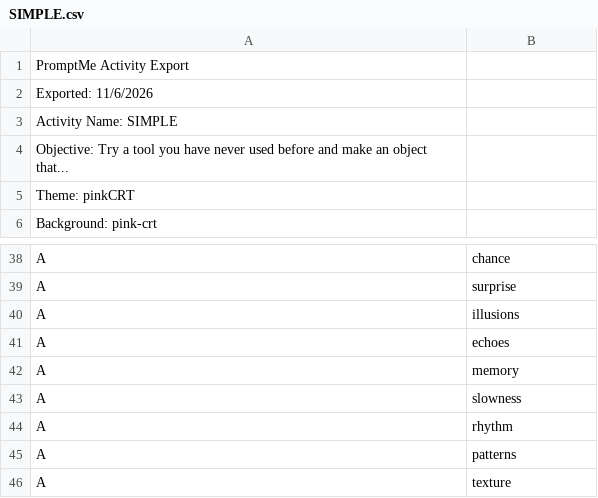
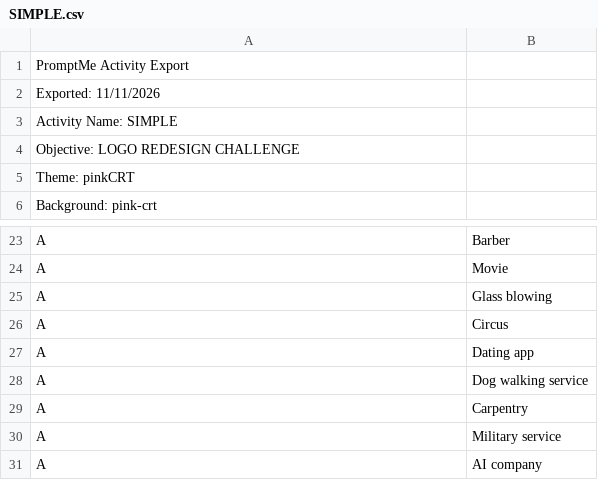
Before and after one commit to amconcept/promptMe, a CSV file: SIMPLE.csv, drawn as a sheet; only a part is shown, gaps mark what is left out; addresses are those after the commit; the diff covers the shown part only; the diff names each change by its address in the sheet, - before the commit and + after, or states it on an @@ line.

```diff
--- a/SIMPLE.csv
+++ b/SIMPLE.csv
-A2: Exported: 11/6/2026
+A2: Exported: 11/11/2026
-A4: Objective: Try a tool you have never used before and make an object that...
+A4: Objective: LOGO REDESIGN CHALLENGE
-B23: chance
+B23: Barber
-B24: surprise
+B24: Movie
-B25: illusions
+B25: Glass blowing
-B26: echoes
+B26: Circus
-B27: memory
+B27: Dating app
-B28: slowness
+B28: Dog walking service
-B29: rhythm
+B29: Carpentry
-B30: patterns
+B30: Military service
-B31: texture
+B31: AI company
```
Also changed, not shown: 15 removed rows and 13 edited cells elsewhere in this file, 10 other files.
